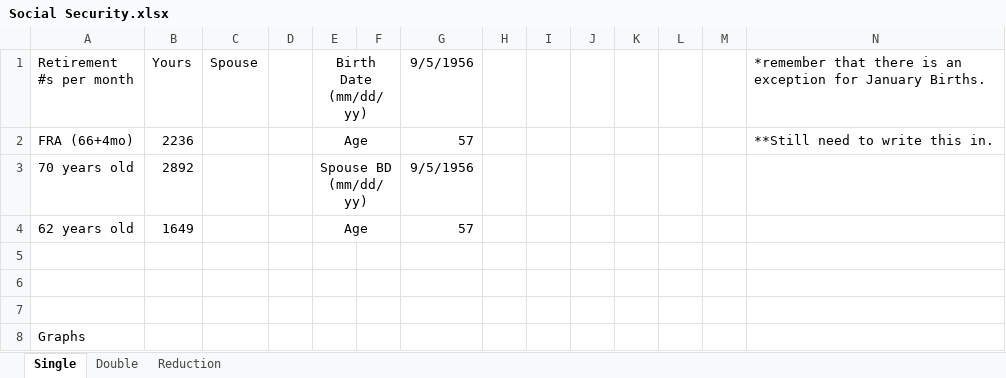
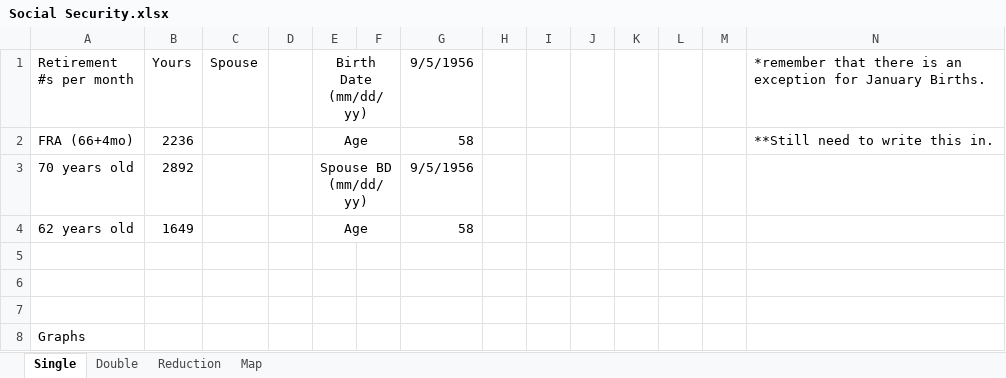
Before and after one commit to asarenski/SS-Project, an Excel workbook: Social Security.xlsx, sheet Single, drawn as a sheet; only a part is shown; values as stored, in another font and other column widths than the file's, no borders; conditional formats not drawn; the diff names each change by its address in the sheet, - before the commit and + after, or states it on an @@ line.

```diff
--- a/Social Security.xlsx (sheet Single)
+++ b/Social Security.xlsx (sheet Single)
+sheet tab: Map
-G2 (9/5/1956): 57
+G2 (9/5/1956): 58
-G4 (9/5/1956): 57
+G4 (9/5/1956): 58
```
Also changed, not shown: sheet Double.
